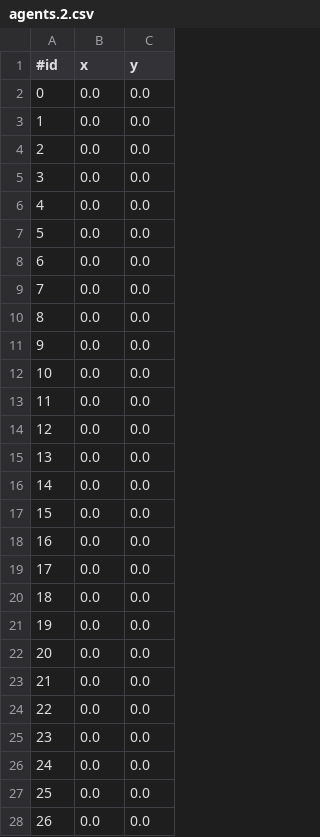
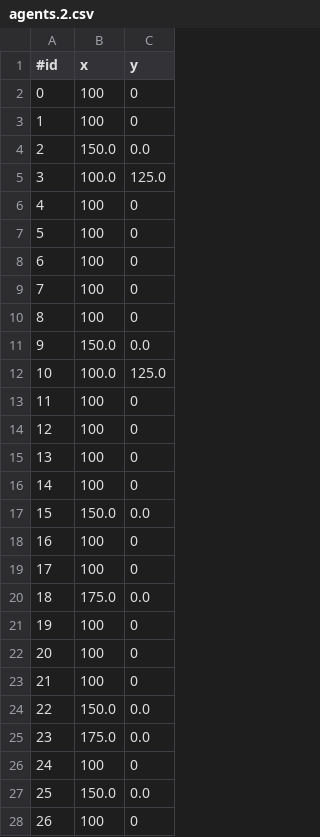
Before and after one commit to djgroen/student-resources, a CSV file: python-tutorials/abm-tut-output/agents.2.csv, drawn as a sheet; only a part is shown; the diff covers the shown part only.

```diff
--- a/python-tutorials/abm-tut-output/agents.2.csv
+++ b/python-tutorials/abm-tut-output/agents.2.csv
@@ -1,28 +1,28 @@
 #id,x,y
-0,0.0,0.0
-1,0.0,0.0
-2,0.0,0.0
-3,0.0,0.0
-4,0.0,0.0
-5,0.0,0.0
-6,0.0,0.0
-7,0.0,0.0
-8,0.0,0.0
-9,0.0,0.0
-10,0.0,0.0
-11,0.0,0.0
-12,0.0,0.0
-13,0.0,0.0
-14,0.0,0.0
-15,0.0,0.0
-16,0.0,0.0
-17,0.0,0.0
-18,0.0,0.0
-19,0.0,0.0
-20,0.0,0.0
-21,0.0,0.0
-22,0.0,0.0
-23,0.0,0.0
-24,0.0,0.0
-25,0.0,0.0
-26,0.0,0.0
+0,100,0
+1,100,0
+2,150.0,0.0
+3,100.0,125.0
+4,100,0
+5,100,0
+6,100,0
+7,100,0
+8,100,0
+9,150.0,0.0
+10,100.0,125.0
+11,100,0
+12,100,0
+13,100,0
+14,100,0
+15,150.0,0.0
+16,100,0
+17,100,0
+18,175.0,0.0
+19,100,0
+20,100,0
+21,100,0
+22,150.0,0.0
+23,175.0,0.0
+24,100,0
+25,150.0,0.0
+26,100,0
```
Also changed, not shown: 135 edited cells elsewhere in this file, python-tutorials/abm-tut-output/agents.1.csv, python-tutorials/abm-tut-output/agents.5.csv, 10 other files.
